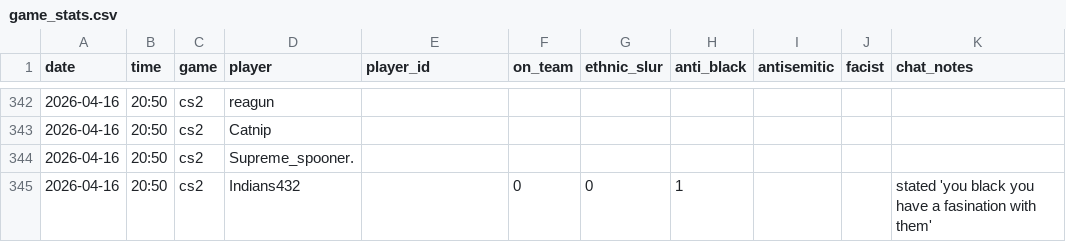
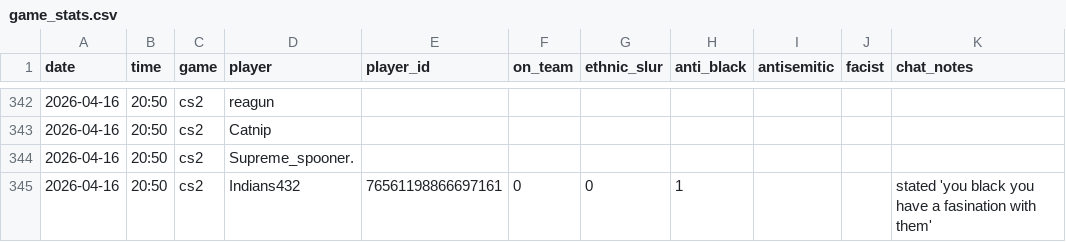
Before and after one commit to jjame21/free-speech-warios, a CSV file: game_stats.csv, drawn as a sheet; only a part is shown, gaps mark what is left out; the diff names each change by its address in the sheet, - before the commit and + after, or states it on an @@ line.

Commit message:
📦 +game

```diff
--- a/game_stats.csv
+++ b/game_stats.csv
-E345 (player_id): (empty)
+E345 (player_id): 76561198866697161
```
